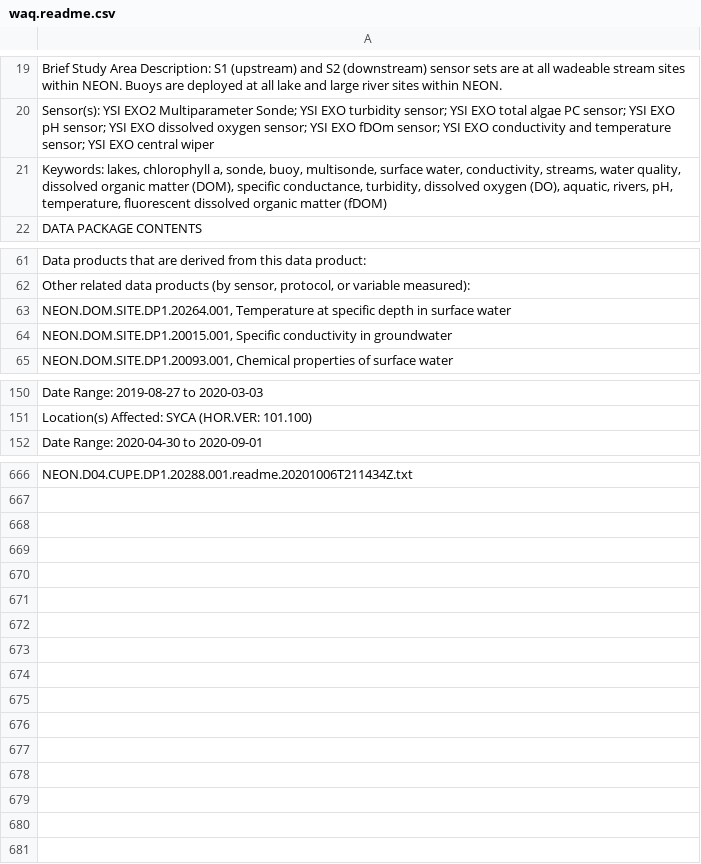
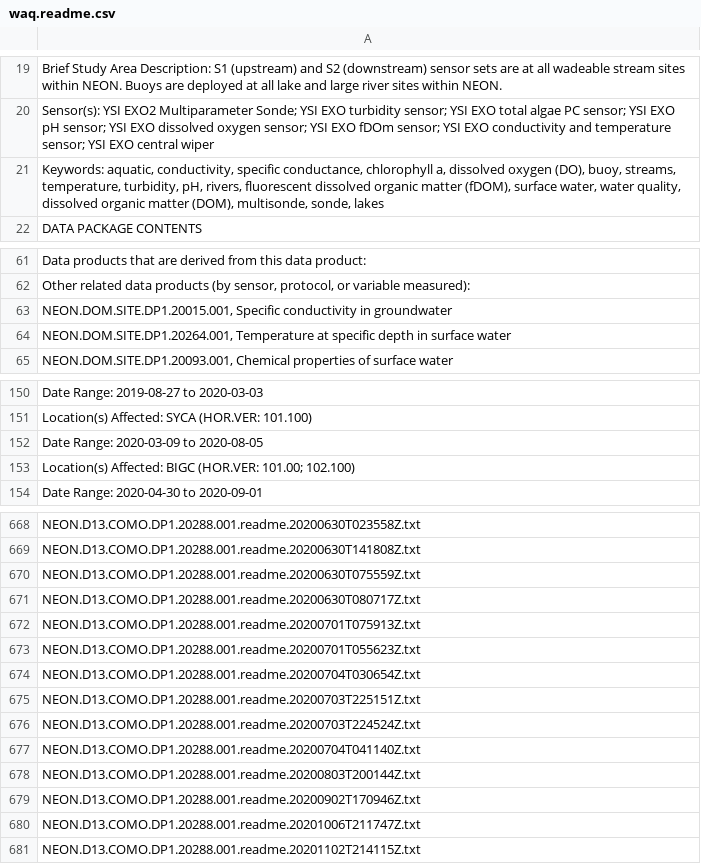
Before and after one commit to marneypratt/macroF20, a CSV file: NEONinfo/waq.readme.csv, drawn as a sheet; only a part is shown, gaps mark what is left out; addresses are those after the commit; the diff covers the shown part only; the diff names each change by its address in the sheet, - before the commit and + after, or states it on an @@ line.

```diff
--- a/NEONinfo/waq.readme.csv
+++ b/NEONinfo/waq.readme.csv
-A21: Keywords: lakes, chlorophyll a, sonde, buoy, multisonde, surface water, conductivity, streams, water quality, dissolved organic matter (DOM), specific conductance, turbidity, dissolved oxygen (DO), aquatic, rivers, pH, temperature, fluorescent dissolved organic matter (fDOM)
+A21: Keywords: aquatic, conductivity, specific conductance, chlorophyll a, dissolved oxygen (DO), buoy, streams, temperature, turbidity, pH, rivers, fluorescent dissolved organic matter (fDOM), surface water, water quality, dissolved organic matter (DOM), multisonde, sonde, lakes
@@ row 64 moved to row 63: NEON.DOM.SITE.DP1.20015.001, Specific co… @@
+row 152: Date Range: 2020-03-09 to 2020-08-05
+row 153: Location(s) Affected: BIGC (HOR.VER: 101.00; 102.100)
-A668: NEON.D04.CUPE.DP1.20288.001.readme.20201006T211434Z.txt
+A668: NEON.D13.COMO.DP1.20288.001.readme.20200630T023558Z.txt
+row 669: NEON.D13.COMO.DP1.20288.001.readme.20200630T141808Z.txt
+row 670: NEON.D13.COMO.DP1.20288.001.readme.20200630T075559Z.txt
+row 671: NEON.D13.COMO.DP1.20288.001.readme.20200630T080717Z.txt
+row 672: NEON.D13.COMO.DP1.20288.001.readme.20200701T075913Z.txt
+row 673: NEON.D13.COMO.DP1.20288.001.readme.20200701T055623Z.txt
+row 674: NEON.D13.COMO.DP1.20288.001.readme.20200704T030654Z.txt
+row 675: NEON.D13.COMO.DP1.20288.001.readme.20200703T225151Z.txt
+row 676: NEON.D13.COMO.DP1.20288.001.readme.20200703T224524Z.txt
+row 677: NEON.D13.COMO.DP1.20288.001.readme.20200704T041140Z.txt
+row 678: NEON.D13.COMO.DP1.20288.001.readme.20200803T200144Z.txt
+row 679: NEON.D13.COMO.DP1.20288.001.readme.20200902T170946Z.txt
+row 680: NEON.D13.COMO.DP1.20288.001.readme.20201006T211747Z.txt
+row 681: NEON.D13.COMO.DP1.20288.001.readme.20201102T214115Z.txt
```
Also changed, not shown: 28 edited cells elsewhere in this file, NEONdata/COMO/COMO.wTemp.csv, NEONdata/COMO/COMO_fieldData.csv, 11 other files.
